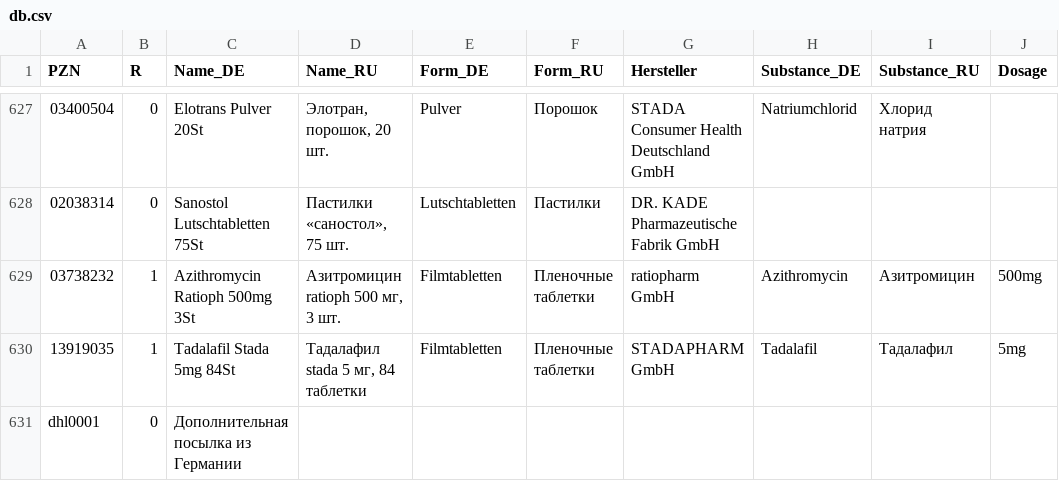
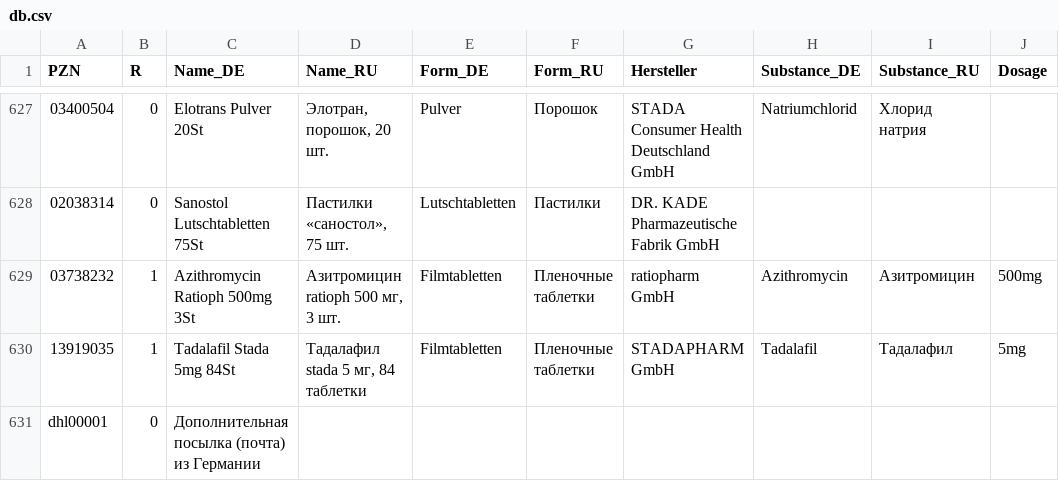
Before and after one commit to gxxmwolf-wq/catalog, a CSV file: db.csv, drawn as a sheet; only a part is shown, gaps mark what is left out; the diff names each change by its address in the sheet, - before the commit and + after, or states it on an @@ line.

```diff
--- a/db.csv
+++ b/db.csv
-A631 (PZN): dhl0001
+A631 (PZN): dhl00001
-C631 (Name_DE): Дополнительная посылка из Германии
+C631 (Name_DE): Дополнительная посылка (почта) из Германии
```
Also changed, not shown: 1 other file.
